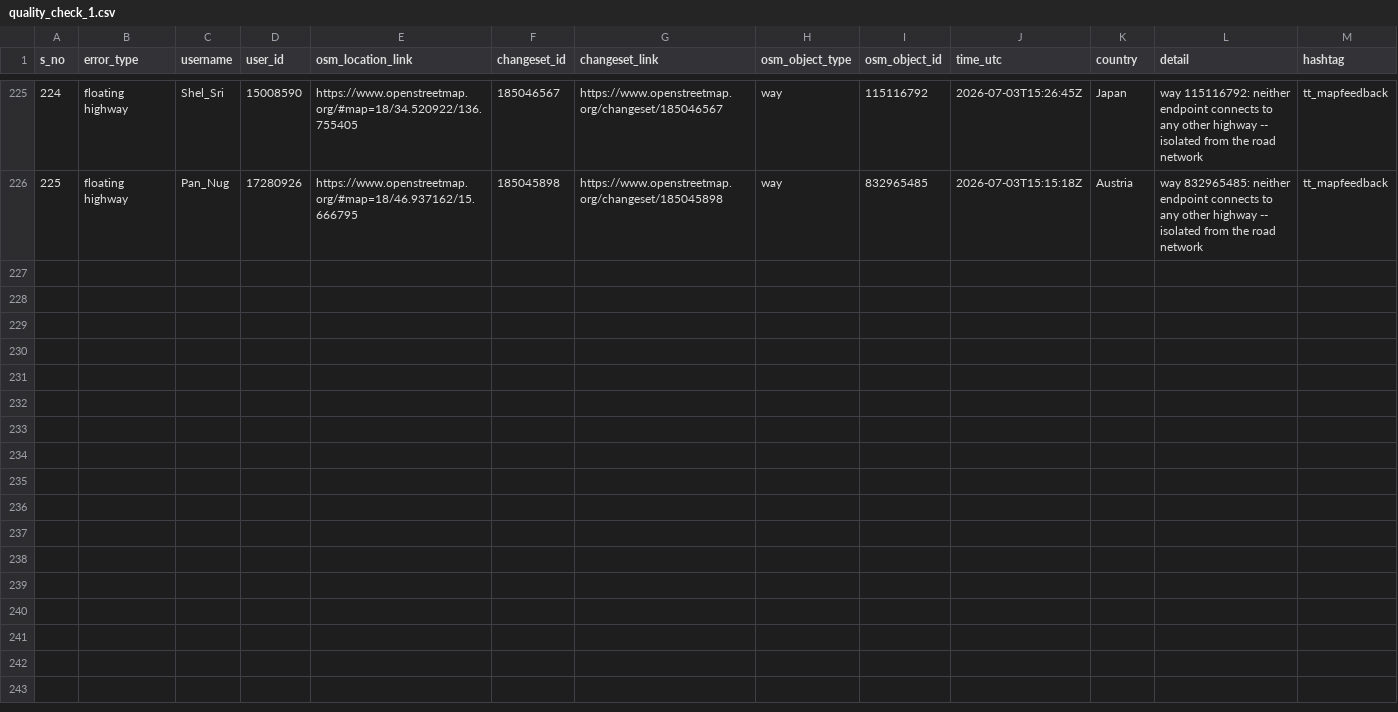
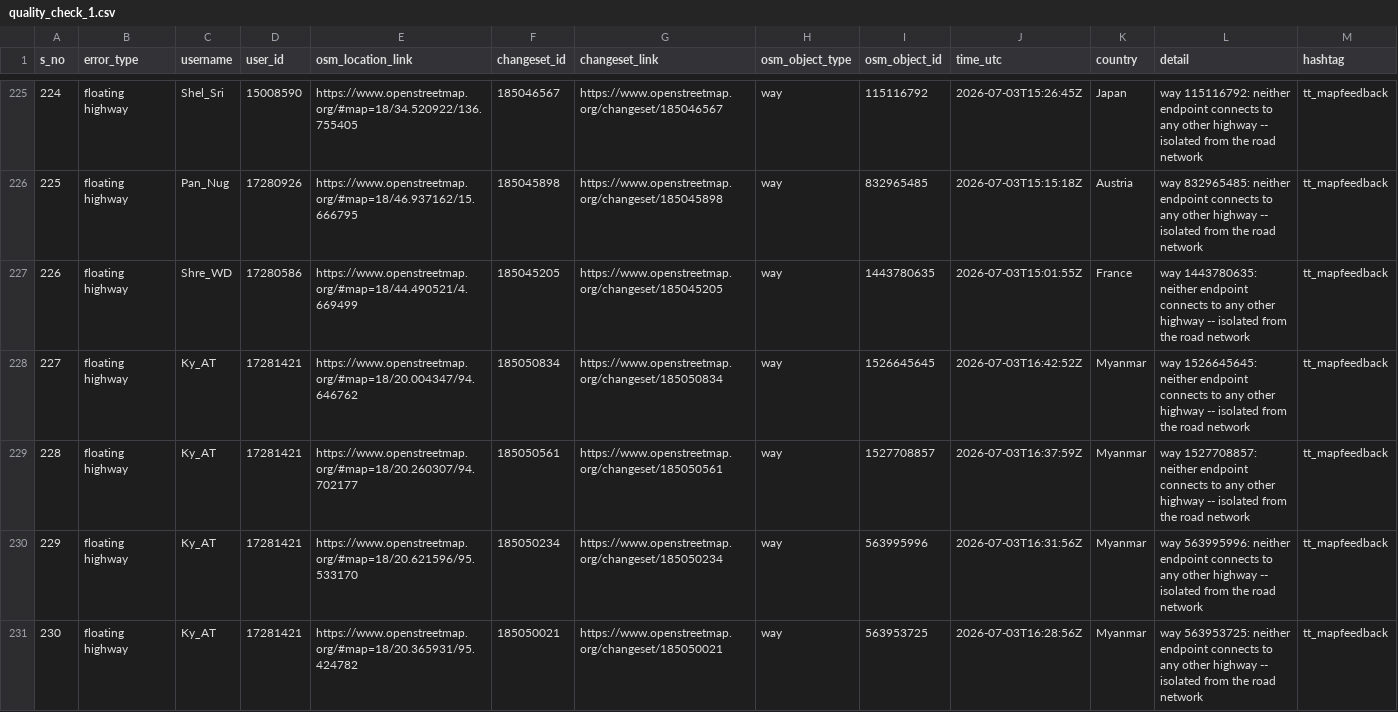
Before and after one commit to KingVik-Planet/OSM_QC_tt_mapfeedback, a CSV file: data/quality_check_1.csv, drawn as a sheet; only a part is shown, gaps mark what is left out; the diff covers the shown part only; the diff names each change by its address in the sheet, - before the commit and + after, or states it on an @@ line.

```diff
--- a/data/quality_check_1.csv
+++ b/data/quality_check_1.csv
+row 227: 226 | floating highway | Shre_WD | 17280586 | https://www.openstreetmap.org/#map=18/44.490521/4.669499 | 185045205 | https://www.openstreetmap.org/changeset/185045205 | way | 1443780635 | 2026-07-03T15:01:55Z | France | way 1443780635: neither endpoint connects to any other highway -- isolated from the road network | tt_mapfeedback
+row 228: 227 | floating highway | Ky_AT | 17281421 | https://www.openstreetmap.org/#map=18/20.004347/94.646762 | 185050834 | https://www.openstreetmap.org/changeset/185050834 | way | 1526645645 | 2026-07-03T16:42:52Z | Myanmar | way 1526645645: neither endpoint connects to any other highway -- isolated from the road network | tt_mapfeedback
+row 229: 228 | floating highway | Ky_AT | 17281421 | https://www.openstreetmap.org/#map=18/20.260307/94.702177 | 185050561 | https://www.openstreetmap.org/changeset/185050561 | way | 1527708857 | 2026-07-03T16:37:59Z | Myanmar | way 1527708857: neither endpoint connects to any other highway -- isolated from the road network | tt_mapfeedback
+row 230: 229 | floating highway | Ky_AT | 17281421 | https://www.openstreetmap.org/#map=18/20.621596/95.533170 | 185050234 | https://www.openstreetmap.org/changeset/185050234 | way | 563995996 | 2026-07-03T16:31:56Z | Myanmar | way 563995996: neither endpoint connects to any other highway -- isolated from the road network | tt_mapfeedback
+row 231: 230 | floating highway | Ky_AT | 17281421 | https://www.openstreetmap.org/#map=18/20.365931/95.424782 | 185050021 | https://www.openstreetmap.org/changeset/185050021 | way | 563953725 | 2026-07-03T16:28:56Z | Myanmar | way 563953725: neither endpoint connects to any other highway -- isolated from the road network | tt_mapfeedback
```
Also changed, not shown: 5 added rows elsewhere in this file, 3 other files.
